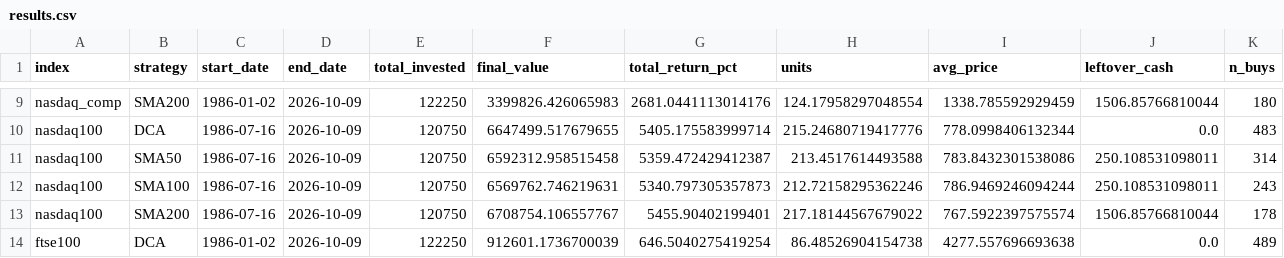
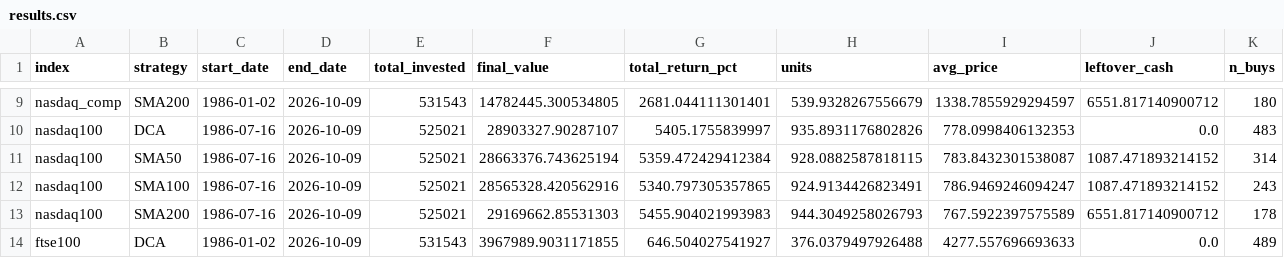
Before and after one commit to pedrosalgado22/SMAstrategy, a CSV file: results/results.csv, drawn as a sheet; only a part is shown, gaps mark what is left out; the diff covers the shown part only; the diff names each change by its address in the sheet, - before the commit and + after, or states it on an @@ line.

```diff
--- a/results/results.csv
+++ b/results/results.csv
-E9 (total_invested): 122250
+E9 (total_invested): 531543
-F9 (final_value): 3399826.426065983
+F9 (final_value): 14782445.300534805
-G9 (total_return_pct): 2681.0441113014176
+G9 (total_return_pct): 2681.044111301401
-H9 (units): 124.17958297048554
+H9 (units): 539.9328267556679
-I9 (avg_price): 1338.785592929459
+I9 (avg_price): 1338.7855929294597
-J9 (leftover_cash): 1506.85766810044
+J9 (leftover_cash): 6551.817140900712
-E10:E13 (total_invested): 120750
+E10:E13 (total_invested): 525021
-F10 (final_value): 6647499.517679655
+F10 (final_value): 28903327.90287107
-G10 (total_return_pct): 5405.175583999714
+G10 (total_return_pct): 5405.1755839997
-H10 (units): 215.24680719417776
+H10 (units): 935.8931176802826
-I10 (avg_price): 778.0998406132344
+I10 (avg_price): 778.0998406132353
-F11 (final_value): 6592312.958515458
+F11 (final_value): 28663376.743625194
-G11 (total_return_pct): 5359.472429412387
+G11 (total_return_pct): 5359.472429412384
-H11 (units): 213.4517614493588
+H11 (units): 928.0882587818115
-I11 (avg_price): 783.8432301538086
+I11 (avg_price): 783.8432301538087
-J11:J12 (leftover_cash): 250.108531098011
+J11:J12 (leftover_cash): 1087.471893214152
-F12 (final_value): 6569762.746219631
+F12 (final_value): 28565328.420562916
-G12 (total_return_pct): 5340.797305357873
+G12 (total_return_pct): 5340.797305357865
-H12 (units): 212.72158295362246
+H12 (units): 924.9134426823491
-I12 (avg_price): 786.9469246094244
+I12 (avg_price): 786.9469246094247
-F13 (final_value): 6708754.106557767
+F13 (final_value): 29169662.85531303
-G13 (total_return_pct): 5455.90402199401
+G13 (total_return_pct): 5455.904021993983
-H13 (units): 217.18144567679022
+H13 (units): 944.3049258026793
-I13 (avg_price): 767.5922397575574
+I13 (avg_price): 767.5922397575589
-J13 (leftover_cash): 1506.85766810044
+J13 (leftover_cash): 6551.817140900712
-E14 (total_invested): 122250
+E14 (total_invested): 531543
-F14 (final_value): 912601.1736700039
+F14 (final_value): 3967989.9031171855
-G14 (total_return_pct): 646.5040275419254
+G14 (total_return_pct): 646.504027541927
-H14 (units): 86.48526904154738
+H14 (units): 376.0379497926488
-I14 (avg_price): 4277.557696693638
+I14 (avg_price): 4277.557696693633
```
Also changed, not shown: 155 edited cells elsewhere in this file, 3 other files.
